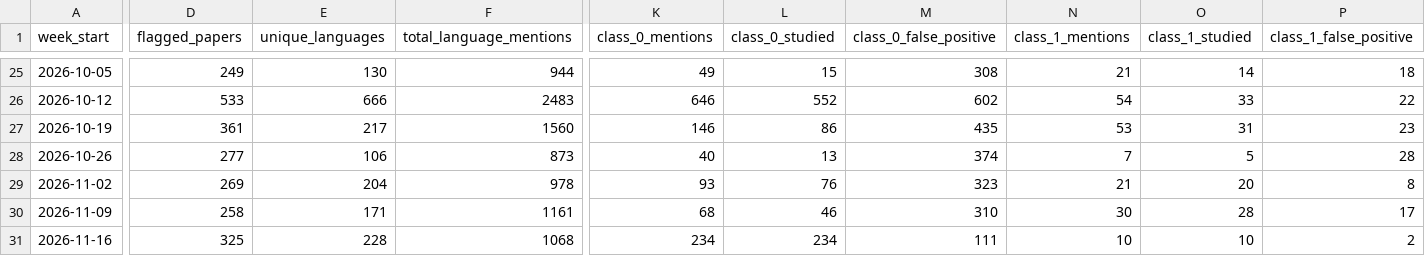
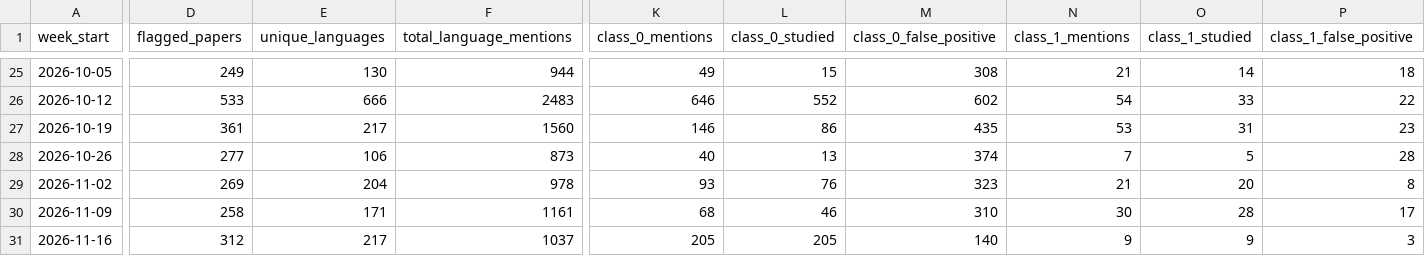
Before and after one commit to kavindu-w/langtrend, a CSV file: data/processed/weekly_summary.csv, drawn as a sheet; only a part is shown, gaps mark what is left out; the diff covers the shown part only; the diff names each change by its address in the sheet, - before the commit and + after, or states it on an @@ line.

```diff
--- a/data/processed/weekly_summary.csv
+++ b/data/processed/weekly_summary.csv
-D31 (flagged_papers): 325
+D31 (flagged_papers): 312
-E31 (unique_languages): 228
+E31 (unique_languages): 217
-F31 (total_language_mentions): 1068
+F31 (total_language_mentions): 1037
-K31 (class_0_mentions): 234
+K31 (class_0_mentions): 205
-L31 (class_0_studied): 234
+L31 (class_0_studied): 205
-M31 (class_0_false_positive): 111
+M31 (class_0_false_positive): 140
-N31 (class_1_mentions): 10
+N31 (class_1_mentions): 9
-O31 (class_1_studied): 10
+O31 (class_1_studied): 9
-P31 (class_1_false_positive): 2
+P31 (class_1_false_positive): 3
```
Also changed, not shown: 9 edited cells elsewhere in this file, 39 other files.
